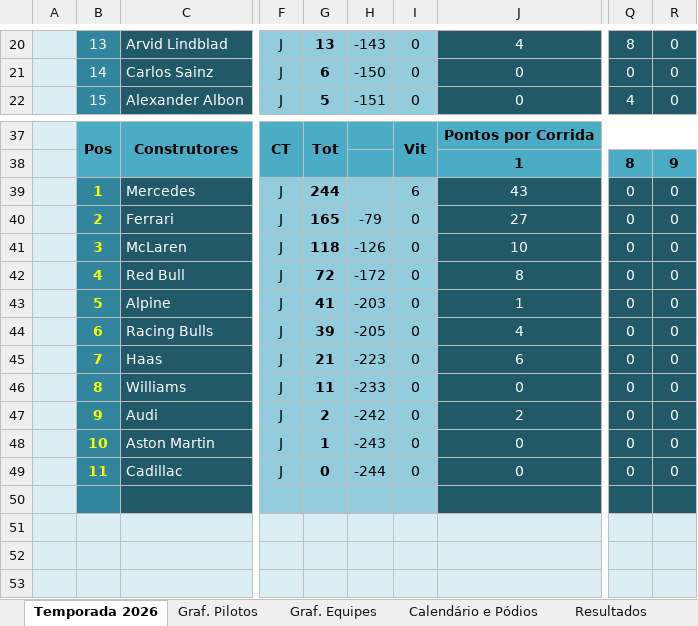
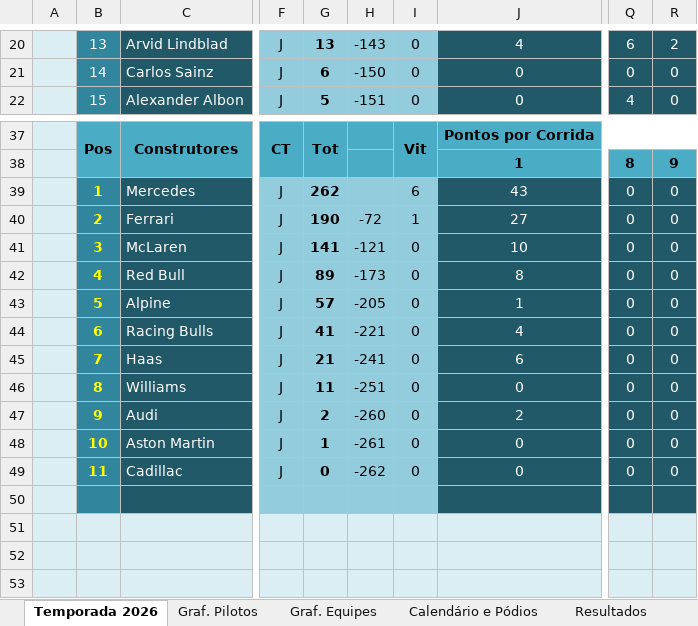
Before and after one commit to maurilyn/F1-Planilha-2026, an Excel workbook: Planilha Formula 1 2026.xlsx, sheet Temporada 2026, drawn as a sheet; only a part is shown, gaps mark what is left out; values as stored, in another font and other column widths than the file's, no borders; charts and pictures and conditional formats not drawn; the diff covers the shown part only; the diff names each change by its address in the sheet, - before the commit and + after, or states it on an @@ line.

```diff
--- a/Planilha Formula 1 2026.xlsx (sheet Temporada 2026)
+++ b/Planilha Formula 1 2026.xlsx (sheet Temporada 2026)
-Q20: 8
+Q20: 6
-R20: 0
+R20: 2
-G39: 244
+G39: 262
-G40: 165
+G40: 190
-H40: -79
+H40: -72
-I40: 0
+I40: 1
-G41: 118
+G41: 141
-H41: -126
+H41: -121
-G42: 72
+G42: 89
-H42: -172
+H42: -173
-G43: 41
+G43: 57
-H43: -203
+H43: -205
-G44: 39
+G44: 41
-H44: -205
+H44: -221
-H45: -223
+H45: -241
-H46: -233
+H46: -251
-H47: -242
+H47: -260
-H48: -243
+H48: -261
-H49: -244
+H49: -262
```
Also changed, not shown: 2 added rows, 2 removed rows and 27 edited cells elsewhere in this sheet, sheet Resultados, sheet Calendário e Pódios, formulas that keep their value, hidden cells, charts or pictures.
